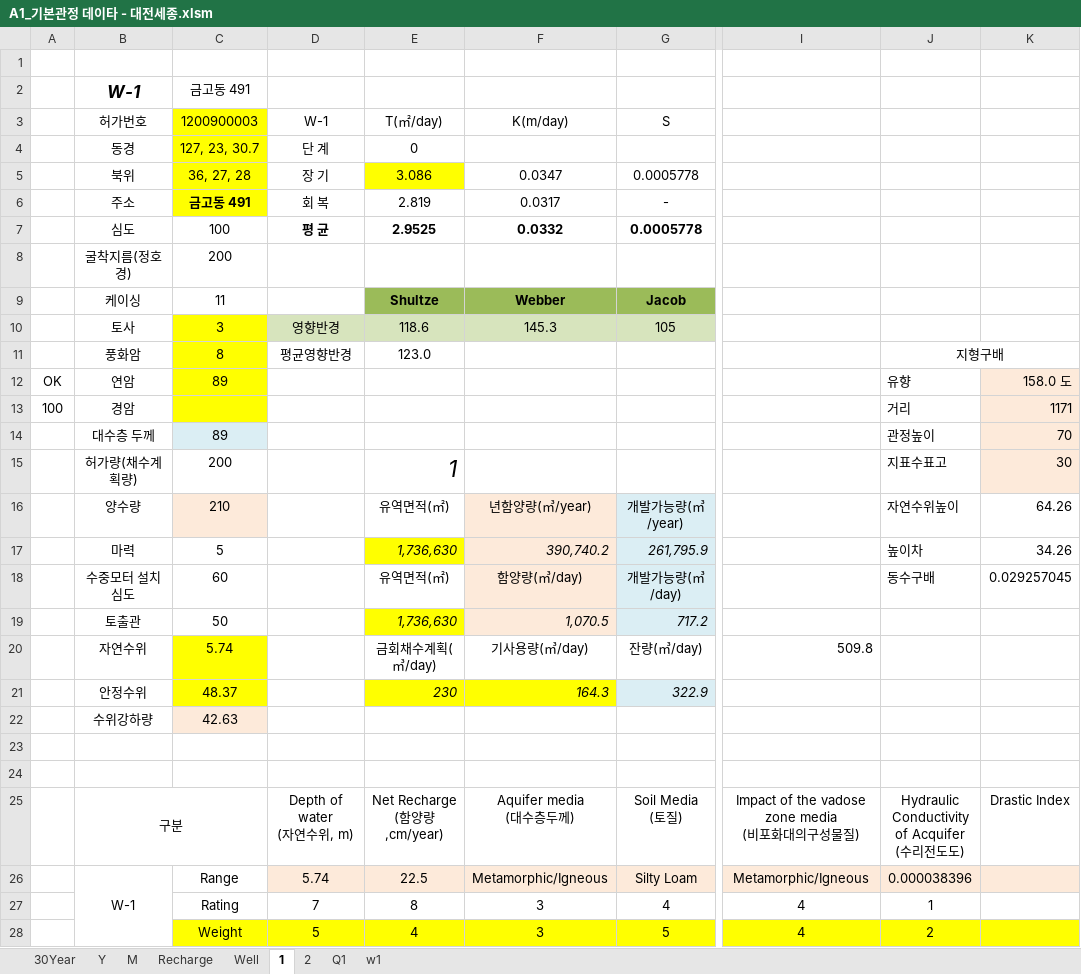
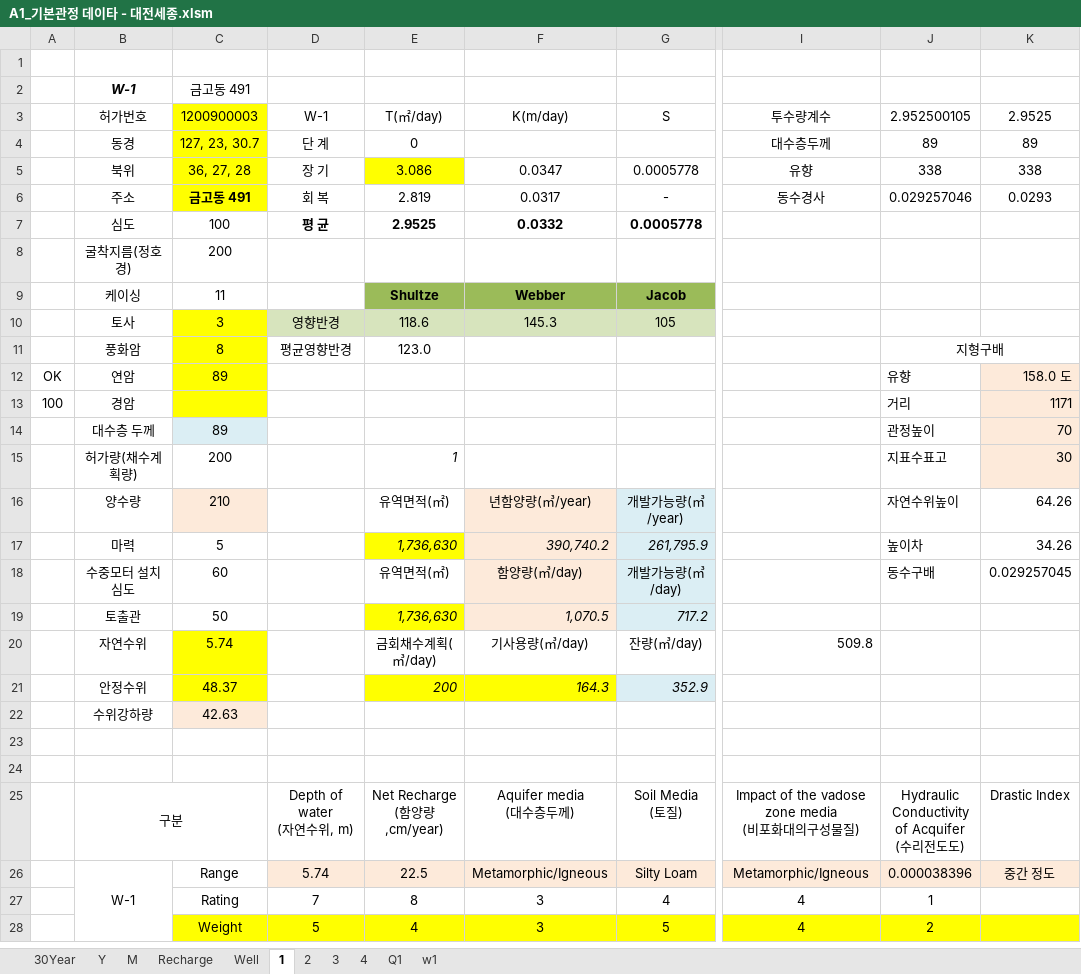
Before and after one commit to VB6Hobbyst7/02_Excel, an Excel workbook: 01_pumping_test/01_xls_file/A1_기본관정 데이타 - 대전세종.xlsm, sheet 1, drawn as a sheet; only a part is shown, gaps mark what is left out; values as stored, in another font and other column widths than the file's, no borders; charts and pictures not drawn; the diff names each change by its address in the sheet, - before the commit and + after, or states it on an @@ line.

```diff
--- a/01_pumping_test/01_xls_file/A1_기본관정 데이타 - 대전세종.xlsm (sheet 1)
+++ b/01_pumping_test/01_xls_file/A1_기본관정 데이타 - 대전세종.xlsm (sheet 1)
+sheet tab: 3
+sheet tab: 4
@@ B2 text size: smaller @@
-I3: (empty)
+I3: 투수량계수
-J3: (empty)
+J3: 2.952500105
-K3: (empty)
+K3: 2.9525
-I4: (empty)
+I4: 대수층두께
-J4: (empty)
+J4: 89
-K4: (empty)
+K4: 89
-I5: (empty)
+I5: 유향
-J5: (empty)
+J5: 338
-K5: (empty)
+K5: 338
-I6: (empty)
+I6: 동수경사
-J6: (empty)
+J6: 0.029257046
-K6: (empty)
+K6: 0.0293
@@ E15 text size: smaller @@
-E21: 230
+E21: 200
-G21: 322.9
+G21: 352.9
-K26: (empty)
+K26: 중간 정도
```
Also changed, not shown: sheet Q1, sheet w1, sheet Well, sheet 2, formulas that keep their value, charts or pictures, 01_pumping_test/01_xls_file/A1_기본관정 데이타 - 보령시.xlsm, 01_pumping_test/01_xls_file/A1_기본관정 데이타 - 서산,당진.xlsm.
